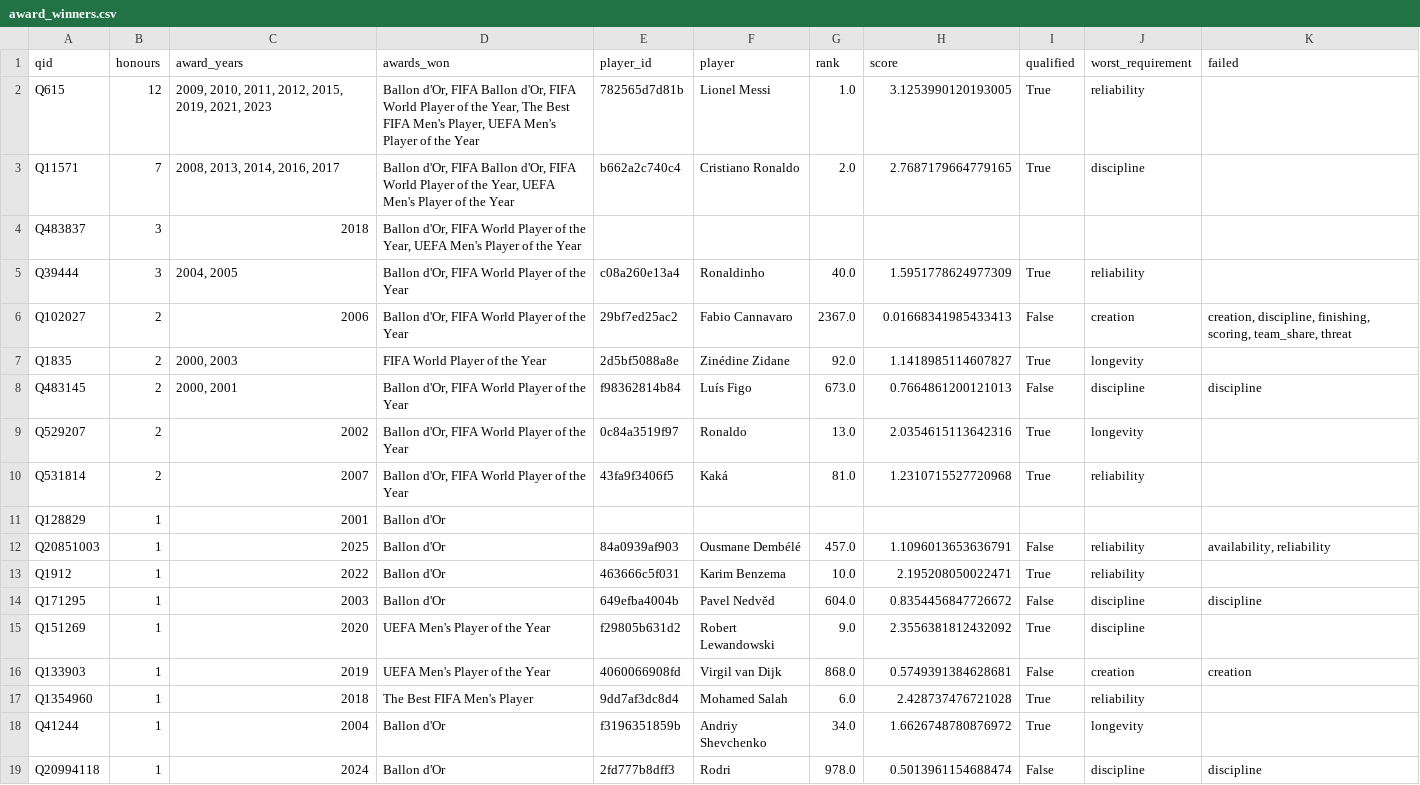
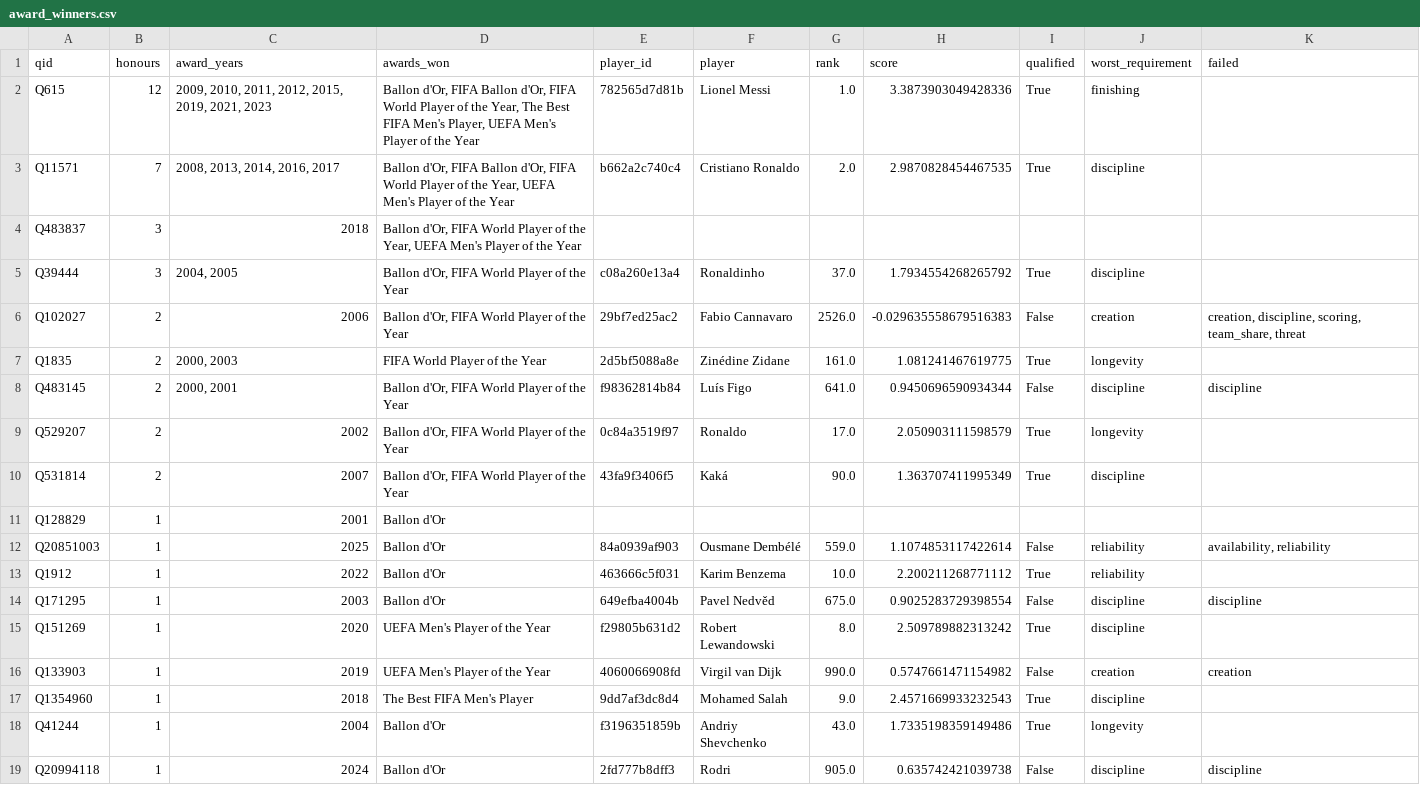
Before and after one commit to mishra-bytes/Football-DataScience-Analysis, a CSV file: data/sample/award_winners.csv, drawn as a sheet.

Commit message:
feat(needs): reliability is completed matches, measured against the position
Third definition of this requirement, and the first one chosen by measurement
rather than argument.

Completed matches per start came first and measured being a forward: Benzema,
Aguero, Higuain, Villa, Owen and Trezeguet failed qualification on it alone.
Starts per appearance replaced it and fixed the role bias by discarding the
information, so a quarter of player-seasons scored exactly 1.000 and a squad
player with twelve starts was indistinguishable from a captain with
thirty-eight.

Five candidates were scored against the same four faults. Completed matches per
appearance, minus the median of the player's own position, wins on three:

  ceiling            24.6% -> 0%
  positional gap     0.25  -> 0.07
  elite lift         0.58  -> 1.85 standard deviations
  overlap with availability  0.72 -> 0.55

The old completed-per-start definition scores 0.05 on elite lift, which is the
arithmetic confirming why it was scrapped in DEVIATIONS #5.

Two things about the baseline were measured rather than assumed. Taking the
positional median over every player who appeared gives a steadier estimate, and
fails at the job: a thirty-minute substitute completes nothing whatever his
position, so those rows drag every median toward zero and leave the positional
gap at 0.23. Taking it per league-season-position centres correctly but is noisy
at that cell size, and predicts its own next season at 0.449. One median per
position, pooled across leagues and eras, keeps the correction at 0.07 and
recovers the stability at 0.495. Five cells rather than five hundred.

The derivation now happens after the minutes filter rather than before, because
a group statistic has to be computed on the population it is comparing.

Phase 2 section 8 rejected standardising within position. This is not that:
section 8 forbids z-scoring output by position, and this subtracts a median from
a usage ratio with no rescaling, so it cannot manufacture a quality claim.

The requirement is relabelled "Sees matches out", since "Is picked to start" now
describes the keeper version and not this one.

Qualifiers 343 -> 445. Kane and Henry hold third and fourth, Mbappe returns at
sixth. One of the 28 pairs in the top eight is separable again, and none
survives a correction.

```diff
--- a/data/sample/award_winners.csv
+++ b/data/sample/award_winners.csv
@@ -1,19 +1,19 @@
 qid,honours,award_years,awards_won,player_id,player,rank,score,qualified,worst_requirement,failed
-Q615,12,"2009, 2010, 2011, 2012, 2015, 2019, 2021, 2023","Ballon d'Or, FIFA Ballon d'Or, FIFA World Player of the Year, The Best FIFA Men's Player, UEFA Men's Player of the Year",782565d7d81b,Lionel Messi,1.0,3.1253990120193005,True,reliability,
-Q11571,7,"2008, 2013, 2014, 2016, 2017","Ballon d'Or, FIFA Ballon d'Or, FIFA World Player of the Year, UEFA Men's Player of the Year",b662a2c740c4,Cristiano Ronaldo,2.0,2.7687179664779165,True,discipline,
+Q615,12,"2009, 2010, 2011, 2012, 2015, 2019, 2021, 2023","Ballon d'Or, FIFA Ballon d'Or, FIFA World Player of the Year, The Best FIFA Men's Player, UEFA Men's Player of the Year",782565d7d81b,Lionel Messi,1.0,3.3873903049428336,True,finishing,
+Q11571,7,"2008, 2013, 2014, 2016, 2017","Ballon d'Or, FIFA Ballon d'Or, FIFA World Player of the Year, UEFA Men's Player of the Year",b662a2c740c4,Cristiano Ronaldo,2.0,2.9870828454467535,True,discipline,
 Q483837,3,2018,"Ballon d'Or, FIFA World Player of the Year, UEFA Men's Player of the Year",,,,,,,
-Q39444,3,"2004, 2005","Ballon d'Or, FIFA World Player of the Year",c08a260e13a4,Ronaldinho,40.0,1.5951778624977309,True,reliability,
-Q102027,2,2006,"Ballon d'Or, FIFA World Player of the Year",29bf7ed25ac2,Fabio Cannavaro,2367.0,0.01668341985433413,False,creation,"creation, discipline, finishing, scoring, team_share, threat"
-Q1835,2,"2000, 2003",FIFA World Player of the Year,2d5bf5088a8e,Zinédine Zidane,92.0,1.1418985114607827,True,longevity,
-Q483145,2,"2000, 2001","Ballon d'Or, FIFA World Player of the Year",f98362814b84,Luís Figo,673.0,0.7664861200121013,False,discipline,discipline
-Q529207,2,2002,"Ballon d'Or, FIFA World Player of the Year",0c84a3519f97,Ronaldo,13.0,2.0354615113642316,True,longevity,
-Q531814,2,2007,"Ballon d'Or, FIFA World Player of the Year",43fa9f3406f5,Kaká,81.0,1.2310715527720968,True,reliability,
+Q39444,3,"2004, 2005","Ballon d'Or, FIFA World Player of the Year",c08a260e13a4,Ronaldinho,37.0,1.7934554268265792,True,discipline,
+Q102027,2,2006,"Ballon d'Or, FIFA World Player of the Year",29bf7ed25ac2,Fabio Cannavaro,2526.0,-0.029635558679516383,False,creation,"creation, discipline, scoring, team_share, threat"
+Q1835,2,"2000, 2003",FIFA World Player of the Year,2d5bf5088a8e,Zinédine Zidane,161.0,1.081241467619775,True,longevity,
+Q483145,2,"2000, 2001","Ballon d'Or, FIFA World Player of the Year",f98362814b84,Luís Figo,641.0,0.9450696590934344,False,discipline,discipline
+Q529207,2,2002,"Ballon d'Or, FIFA World Player of the Year",0c84a3519f97,Ronaldo,17.0,2.050903111598579,True,longevity,
+Q531814,2,2007,"Ballon d'Or, FIFA World Player of the Year",43fa9f3406f5,Kaká,90.0,1.363707411995349,True,discipline,
 Q128829,1,2001,Ballon d'Or,,,,,,,
-Q20851003,1,2025,Ballon d'Or,84a0939af903,Ousmane Dembélé,457.0,1.1096013653636791,False,reliability,"availability, reliability"
-Q1912,1,2022,Ballon d'Or,463666c5f031,Karim Benzema,10.0,2.195208050022471,True,reliability,
-Q171295,1,2003,Ballon d'Or,649efba4004b,Pavel Nedvěd,604.0,0.8354456847726672,False,discipline,discipline
-Q151269,1,2020,UEFA Men's Player of the Year,f29805b631d2,Robert Lewandowski,9.0,2.3556381812432092,True,discipline,
-Q133903,1,2019,UEFA Men's Player of the Year,4060066908fd,Virgil van Dijk,868.0,0.5749391384628681,False,creation,creation
-Q1354960,1,2018,The Best FIFA Men's Player,9dd7af3dc8d4,Mohamed Salah,6.0,2.428737476721028,True,reliability,
-Q41244,1,2004,Ballon d'Or,f3196351859b,Andriy Shevchenko,34.0,1.6626748780876972,True,longevity,
-Q20994118,1,2024,Ballon d'Or,2fd777b8dff3,Rodri,978.0,0.5013961154688474,False,discipline,discipline
+Q20851003,1,2025,Ballon d'Or,84a0939af903,Ousmane Dembélé,559.0,1.1074853117422614,False,reliability,"availability, reliability"
+Q1912,1,2022,Ballon d'Or,463666c5f031,Karim Benzema,10.0,2.200211268771112,True,reliability,
+Q171295,1,2003,Ballon d'Or,649efba4004b,Pavel Nedvěd,675.0,0.9025283729398554,False,discipline,discipline
+Q151269,1,2020,UEFA Men's Player of the Year,f29805b631d2,Robert Lewandowski,8.0,2.509789882313242,True,discipline,
+Q133903,1,2019,UEFA Men's Player of the Year,4060066908fd,Virgil van Dijk,990.0,0.5747661471154982,False,creation,creation
+Q1354960,1,2018,The Best FIFA Men's Player,9dd7af3dc8d4,Mohamed Salah,9.0,2.4571669933232543,True,discipline,
+Q41244,1,2004,Ballon d'Or,f3196351859b,Andriy Shevchenko,43.0,1.7335198359149486,True,longevity,
+Q20994118,1,2024,Ballon d'Or,2fd777b8dff3,Rodri,905.0,0.635742421039738,False,discipline,discipline
```
Also changed, not shown: data/sample/awards_agreement.csv, data/sample/failures.csv, 25 other files.
